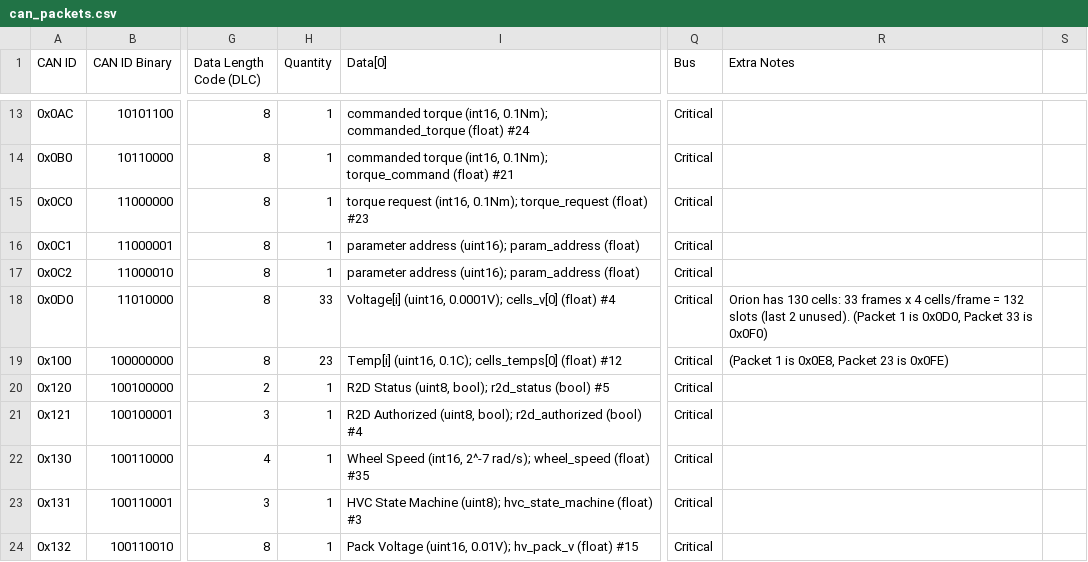
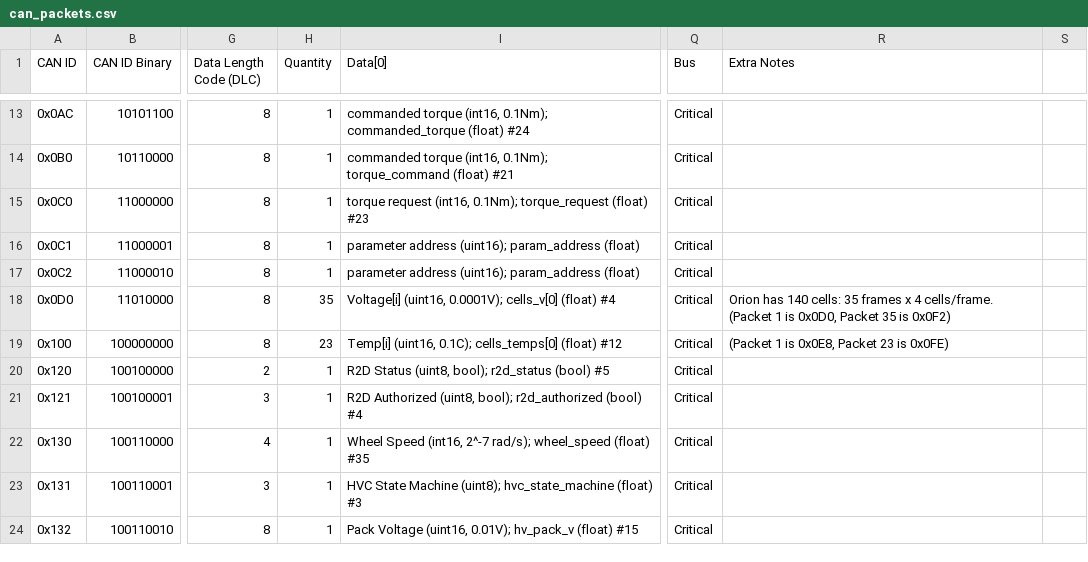
Before and after one commit to LonghornRacingElectric/lhre, a CSV file: apps/BEVO/schema/can_packets.csv, drawn as a sheet; only a part is shown, gaps mark what is left out; the diff names each change by its address in the sheet, - before the commit and + after, or states it on an @@ line.

Commit message:
BEVO: raise battery pack from 33 to 35 cell-voltage frames (140 cells)
Matches Roland's pack-size change in lhre-2026 (user/rolwang/orionwatch).
Cell Voltages (0x0D0) quantity 33->35 in the CAN schema CSV; loggerd's
can.json-missing fallback and its test; and the viewer's pack-energy
constant. can_packets.proto, cand/publishd, DB schema, and the Postgres/
Prisma array columns need no change since they're already quantity-
agnostic (repeated float / real[] fields, schema-driven frame decode).

```diff
--- a/apps/BEVO/schema/can_packets.csv
+++ b/apps/BEVO/schema/can_packets.csv
-H18 (Quantity): 33
+H18 (Quantity): 35
-R18 (Extra Notes): Orion has 130 cells: 33 frames x 4 cells/frame = 132 slots (last 2 unused). (Packet 1 is 0x0D0, Packet 33 is 0x0F0)
+R18 (Extra Notes): Orion has 140 cells: 35 frames x 4 cells/frame. (Packet 1 is 0x0D0, Packet 35 is 0x0F2)
```
Also changed, not shown: 2 other files.
